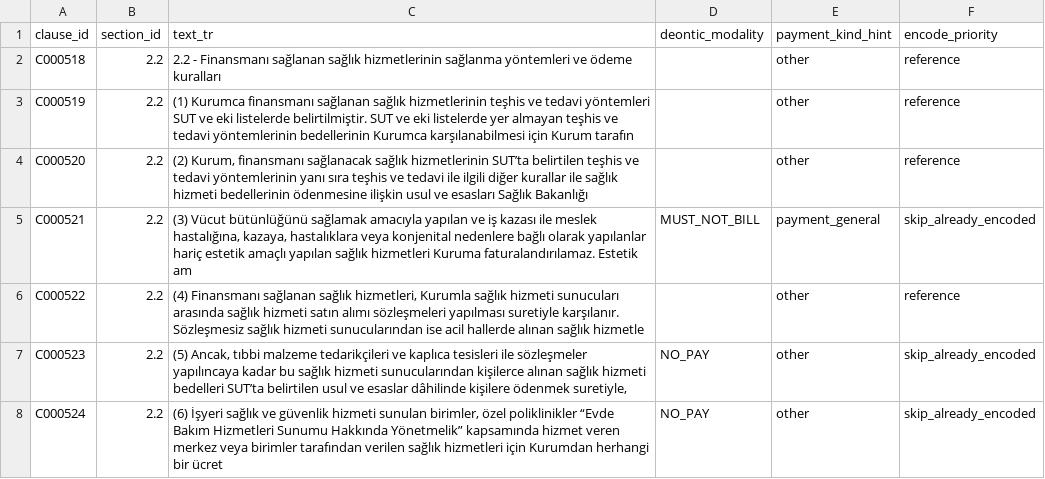
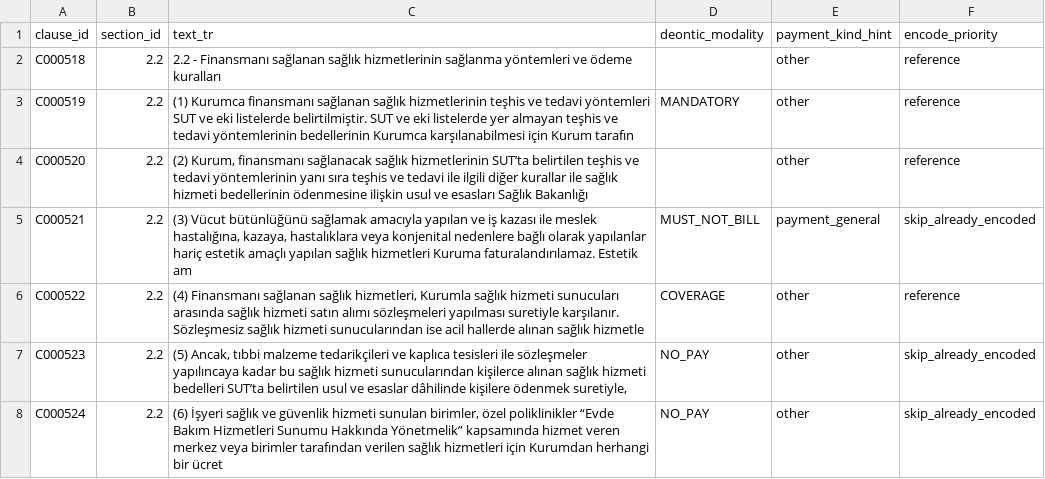
Before and after one commit to Safa675/Bilun, a CSV file: data/gazette/prose_corpus/L2.2_payment_method_prose.csv, drawn as a sheet; only a part is shown; the diff covers the shown part only.

Commit message:
fix(prose-corpus): deontic modality corrections for §1.8/§2.2 clauses

```diff
--- a/data/gazette/prose_corpus/L2.2_payment_method_prose.csv
+++ b/data/gazette/prose_corpus/L2.2_payment_method_prose.csv
@@ -2,6 +2,6 @@ clause_id,section_id,text_tr,deontic_modality,payment_kind_hint,encode_priority
 C000518,2.2,2.2 - Finansmanı sağlanan sağlık hizmetlerinin sağlanma yöntemleri ve ödeme kuralları,"",other,reference
-C000519,2.2,(1) Kurumca finansmanı sağlanan sağlık hizmetlerinin teşhis ve tedavi yöntemleri SUT ve eki listelerde belirtilmiştir. SUT ve eki listelerde yer almayan teşhis ve tedavi yöntemlerinin bedellerinin Kurumca karşılanabilmesi için Kurum tarafın,"",other,reference
+C000519,2.2,(1) Kurumca finansmanı sağlanan sağlık hizmetlerinin teşhis ve tedavi yöntemleri SUT ve eki listelerde belirtilmiştir. SUT ve eki listelerde yer almayan teşhis ve tedavi yöntemlerinin bedellerinin Kurumca karşılanabilmesi için Kurum tarafın,MANDATORY,other,reference
 C000520,2.2,"(2) Kurum, finansmanı sağlanacak sağlık hizmetlerinin SUT’ta belirtilen teşhis ve tedavi yöntemlerinin yanı sıra teşhis ve tedavi ile ilgili diğer kurallar ile sağlık hizmeti bedellerinin ödenmesine ilişkin usul ve esasları Sağlık Bakanlığı","",other,reference
 C000521,2.2,"(3) Vücut bütünlüğünü sağlamak amacıyla yapılan ve iş kazası ile meslek hastalığına, kazaya, hastalıklara veya konjenital nedenlere bağlı olarak yapılanlar hariç estetik amaçlı yapılan sağlık hizmetleri Kuruma faturalandırılamaz. Estetik am",MUST_NOT_BILL,payment_general,skip_already_encoded
-C000522,2.2,"(4) Finansmanı sağlanan sağlık hizmetleri, Kurumla sağlık hizmeti sunucuları arasında sağlık hizmeti satın alımı sözleşmeleri yapılması suretiyle karşılanır. Sözleşmesiz sağlık hizmeti sunucularından ise acil hallerde alınan sağlık hizmetle","",other,reference
+C000522,2.2,"(4) Finansmanı sağlanan sağlık hizmetleri, Kurumla sağlık hizmeti sunucuları arasında sağlık hizmeti satın alımı sözleşmeleri yapılması suretiyle karşılanır. Sözleşmesiz sağlık hizmeti sunucularından ise acil hallerde alınan sağlık hizmetle",COVERAGE,other,reference
 C000523,2.2,"(5) Ancak, tıbbi malzeme tedarikçileri ve kaplıca tesisleri ile sözleşmeler yapılıncaya kadar bu sağlık hizmeti sunucularından kişilerce alınan sağlık hizmeti bedelleri SUT’ta belirtilen usul ve esaslar dâhilinde kişilere ödenmek suretiyle,",NO_PAY,other,skip_already_encoded
```
Also changed, not shown: 11 edited cells elsewhere in this file, data/gazette/prose_corpus/L1.8_copay_exemption_prose.csv.
